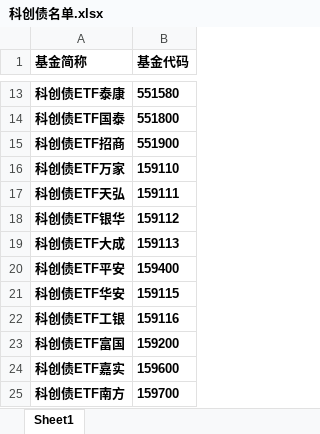
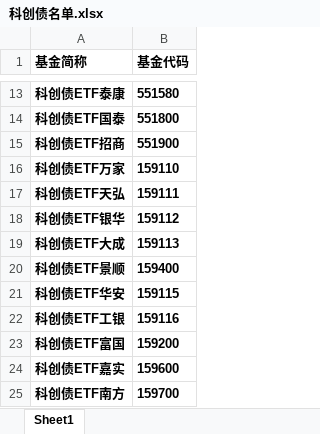
Before and after one commit to geniusdingding/bond-etf-auto, an Excel workbook: config/科创债名单.xlsx, sheet Sheet1, drawn as a sheet; only a part is shown, gaps mark what is left out; values as stored, in another font and other column widths than the file's, no borders; the diff names each change by its address in the sheet, - before the commit and + after, or states it on an @@ line.

```diff
--- a/config/科创债名单.xlsx (sheet Sheet1)
+++ b/config/科创债名单.xlsx (sheet Sheet1)
-A20 (基金简称): 科创债ETF平安
+A20 (基金简称): 科创债ETF景顺
```
